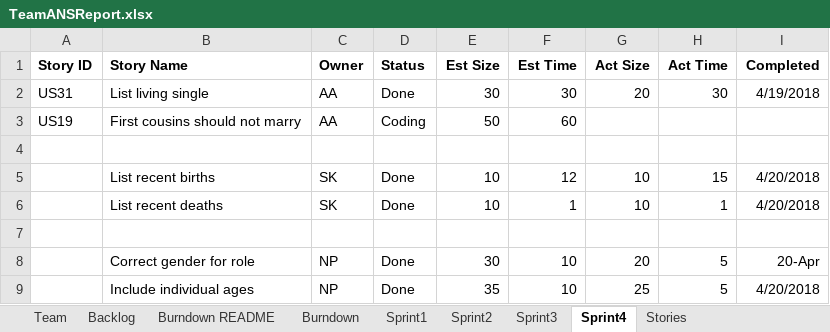
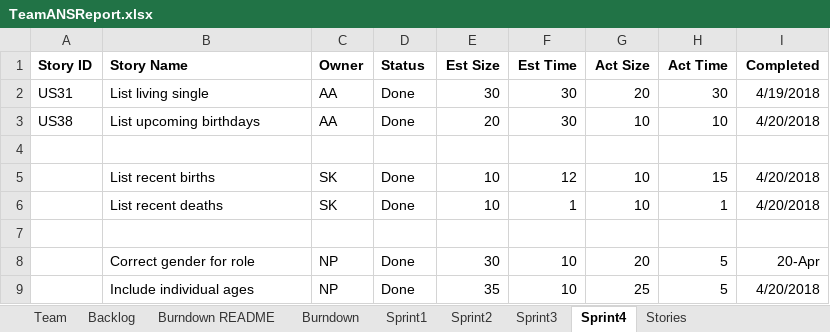
Before and after one commit to zeroand1/SSW-555-Project, an Excel workbook: TeamANSReport.xlsx, sheet Sprint4, drawn as a sheet; values as stored, in another font and other column widths than the file's, no borders; removed rows and columns are numbered as before the commit, all else as after; the diff names each change by its address in the sheet, - before the commit and + after, or states it on an @@ line.

Commit message:
Sprint 4 Updates

```diff
--- a/TeamANSReport.xlsx (sheet Sprint4)
+++ b/TeamANSReport.xlsx (sheet Sprint4)
-row 3: US19 | First cousins should not marry | AA | Coding | 50 | 60
+row 3: US38 | List upcoming birthdays | AA | Done | 20 | 30 | 10 | 10 | 4/20/2018
```
Also changed, not shown: charts or pictures.
